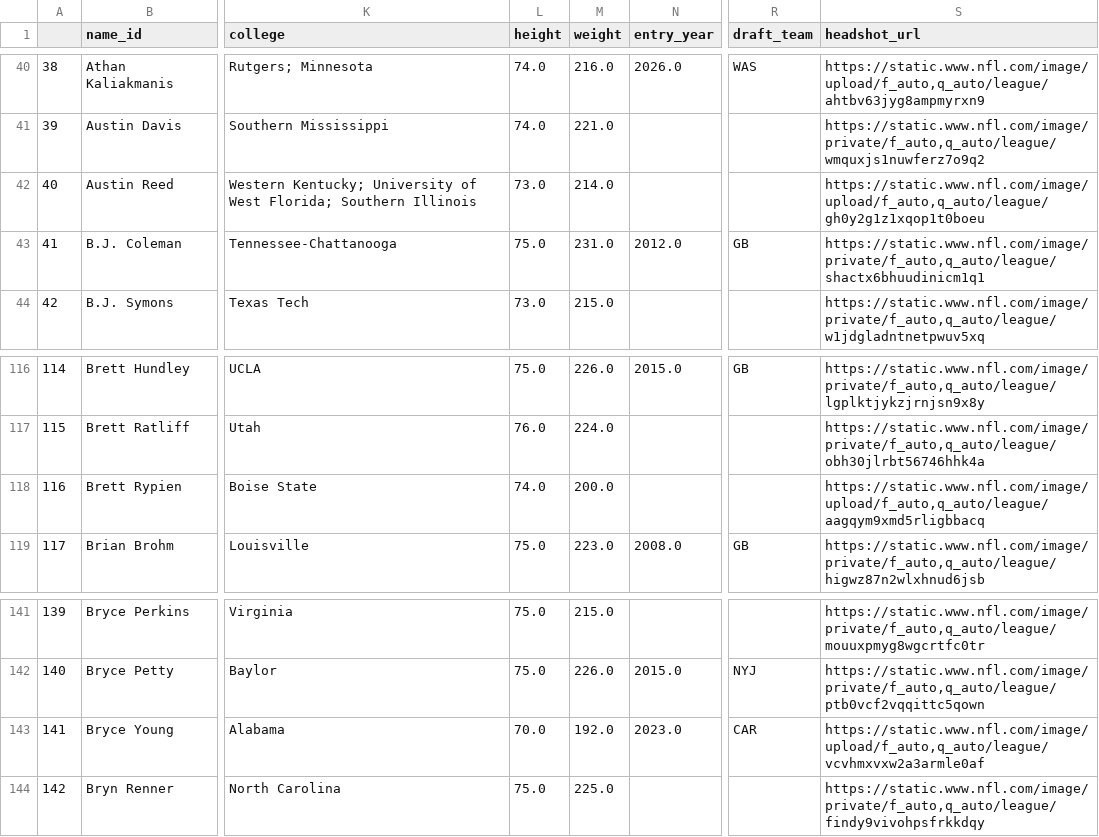
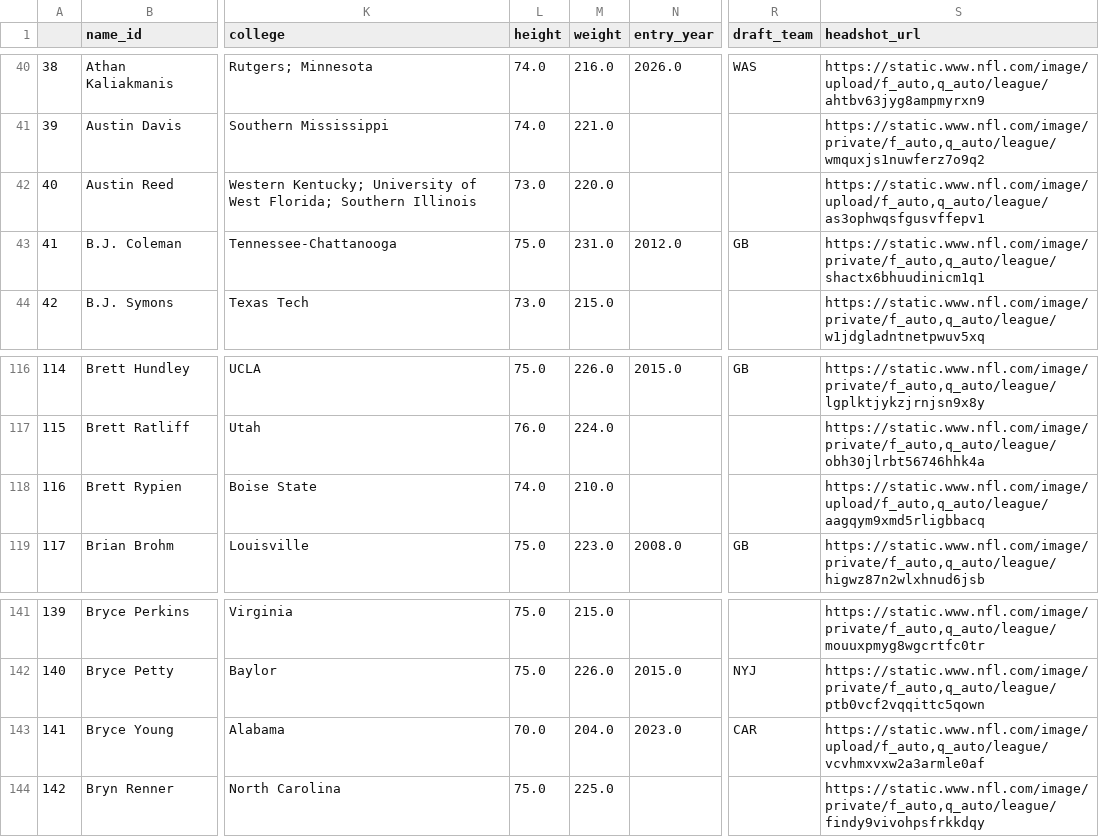
Before and after one commit to mitch-avis/nfeloqb, a CSV file: Other Data/meta_data.csv, drawn as a sheet; only a part is shown, gaps mark what is left out; the diff names each change by its address in the sheet, - before the commit and + after, or states it on an @@ line.

```diff
--- a/Other Data/meta_data.csv
+++ b/Other Data/meta_data.csv
-M42 (weight): 214.0
+M42 (weight): 220.0
-S42 (headshot_url): https://static.www.nfl.com/image/upload/f_auto,q_auto/league/gh0y2g1z1xqop1t0boeu
+S42 (headshot_url): https://static.www.nfl.com/image/upload/f_auto,q_auto/league/as3ophwqsfgusvffepv1
-M118 (weight): 200.0
+M118 (weight): 210.0
-M143 (weight): 192.0
+M143 (weight): 204.0
```
Also changed, not shown: Other Data/defensive_adjustments.csv, 3 other files.
